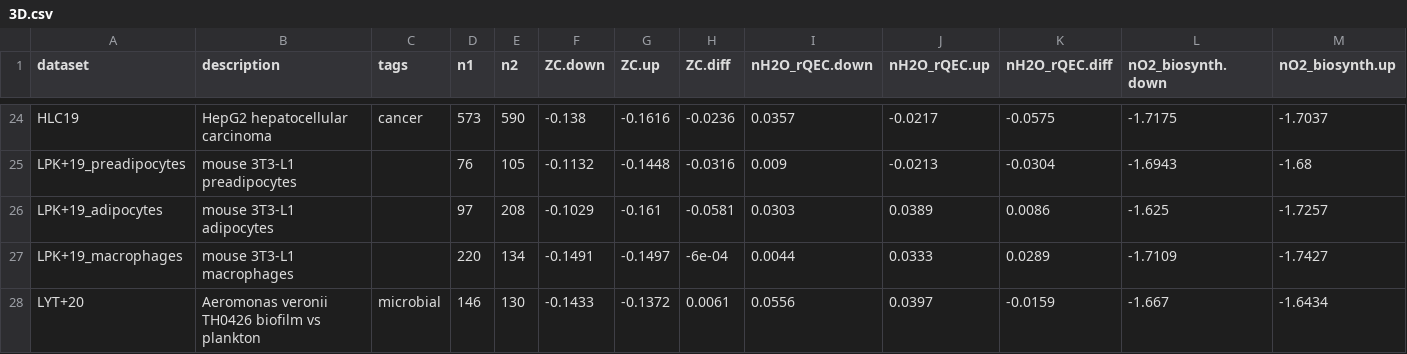
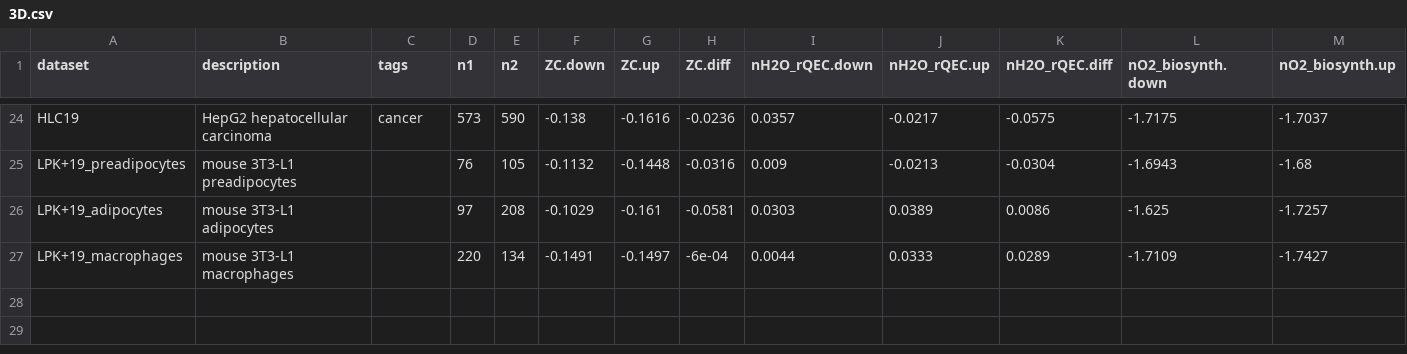
Before and after one commit to jedick/canprot, a CSV file: inst/extdata/vignette_output/3D.csv, drawn as a sheet; only a part is shown, gaps mark what is left out; rows hold the shown columns only; the diff names each change by its address in the sheet, - before the commit and + after, or states it on an @@ line.

```diff
--- a/inst/extdata/vignette_output/3D.csv
+++ b/inst/extdata/vignette_output/3D.csv
-row 28: LYT+20 | Aeromonas veronii TH0426 biofilm vs plankton | microbial | 146 | 130 | -0.1433 | -0.1372 | 0.0061 | 0.0556 | 0.0397 | -0.0159 | -1.667 | -1.6434
```
Also changed, not shown: 6 other files.
